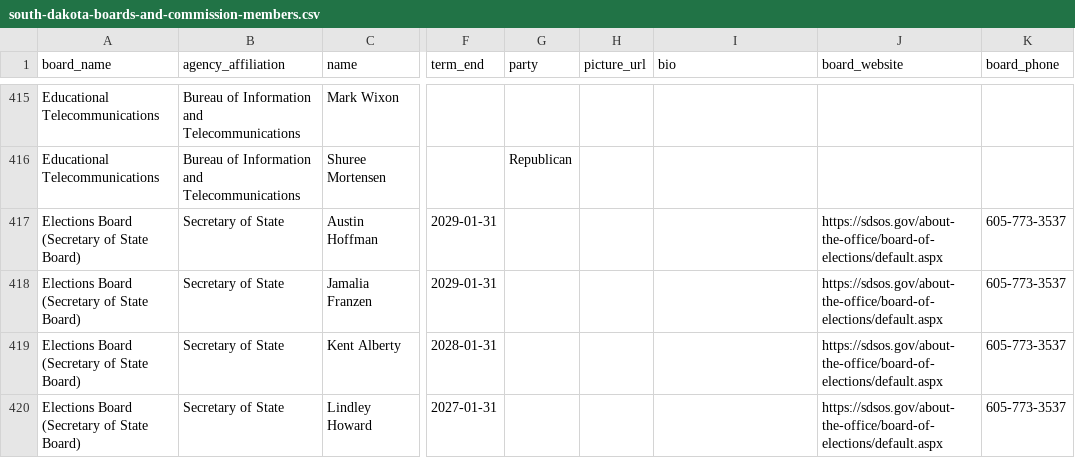
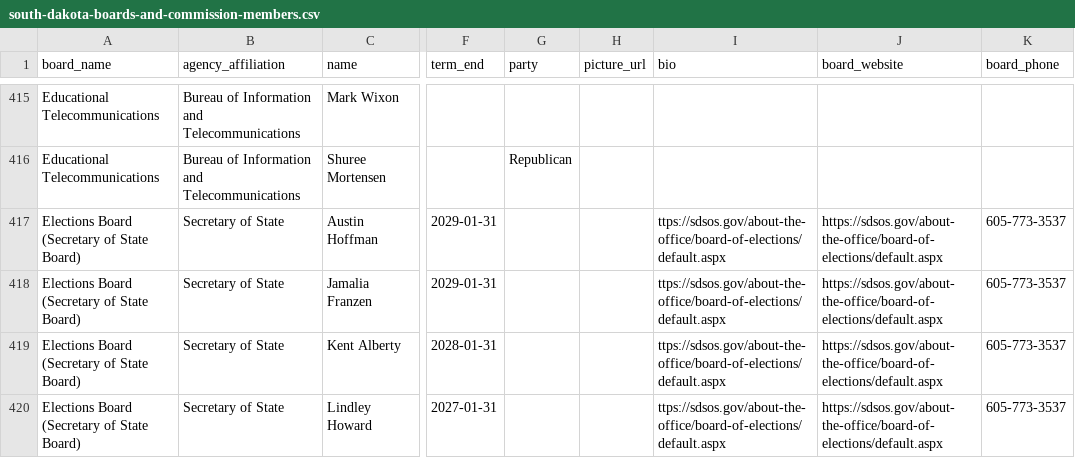
Before and after one commit to cjwinchester/south-dakota-boards-commissions, a CSV file: south-dakota-boards-and-commission-members.csv, drawn as a sheet; only a part is shown, gaps mark what is left out; the diff covers the shown part only; the diff names each change by its address in the sheet, - before the commit and + after, or states it on an @@ line.

```diff
--- a/south-dakota-boards-and-commission-members.csv
+++ b/south-dakota-boards-and-commission-members.csv
-I417:I420 (bio): (empty)
+I417:I420 (bio): ttps://sdsos.gov/about-the-office/board-of-elections/default.aspx
```
Also changed, not shown: 3 added rows, 2 removed rows and 12 edited cells elsewhere in this file.
